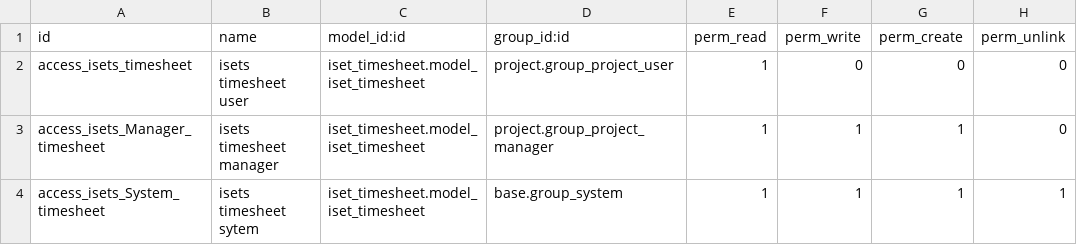
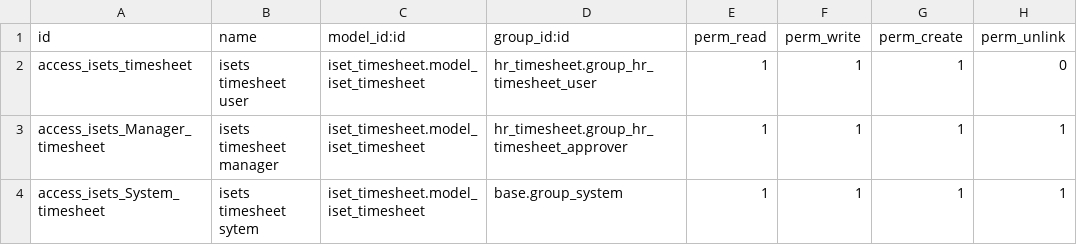
Before and after one commit to antoniocanovas/addons-ic, a CSV file: iset_timesheet/security/ir.model.access.csv, drawn as a sheet.

```diff
--- a/iset_timesheet/security/ir.model.access.csv
+++ b/iset_timesheet/security/ir.model.access.csv
@@ -1,4 +1,4 @@
 id,name,model_id:id,group_id:id,perm_read,perm_write,perm_create,perm_unlink
-access_isets_timesheet,isets timesheet user,iset_timesheet.model_iset_timesheet,project.group_project_user,1,0,0,0
-access_isets_Manager_timesheet,isets timesheet manager,iset_timesheet.model_iset_timesheet,project.group_project_manager,1,1,1,0
+access_isets_timesheet,isets timesheet user,iset_timesheet.model_iset_timesheet,hr_timesheet.group_hr_timesheet_user,1,1,1,0
+access_isets_Manager_timesheet,isets timesheet manager,iset_timesheet.model_iset_timesheet,hr_timesheet.group_hr_timesheet_approver,1,1,1,1
 access_isets_System_timesheet,isets timesheet sytem,iset_timesheet.model_iset_timesheet,base.group_system,1,1,1,1
```
Also changed, not shown: isets/security/ir.model.access.csv, 7 other files.
